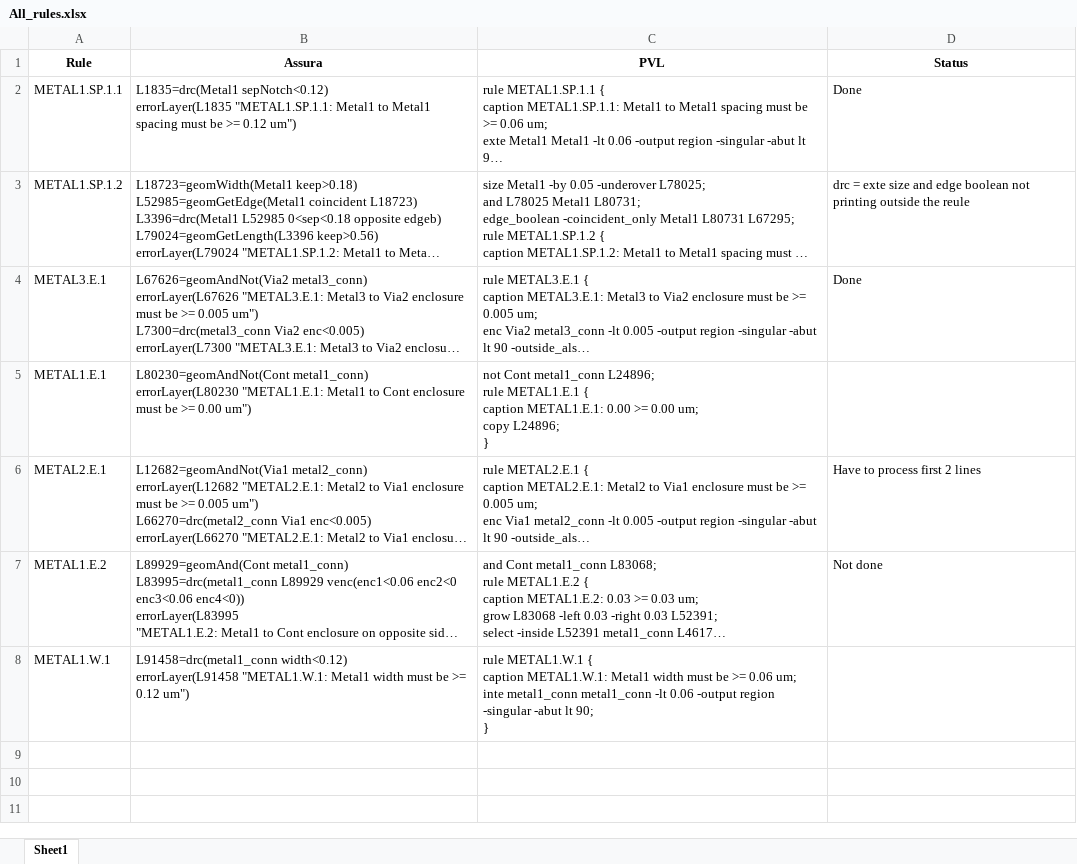
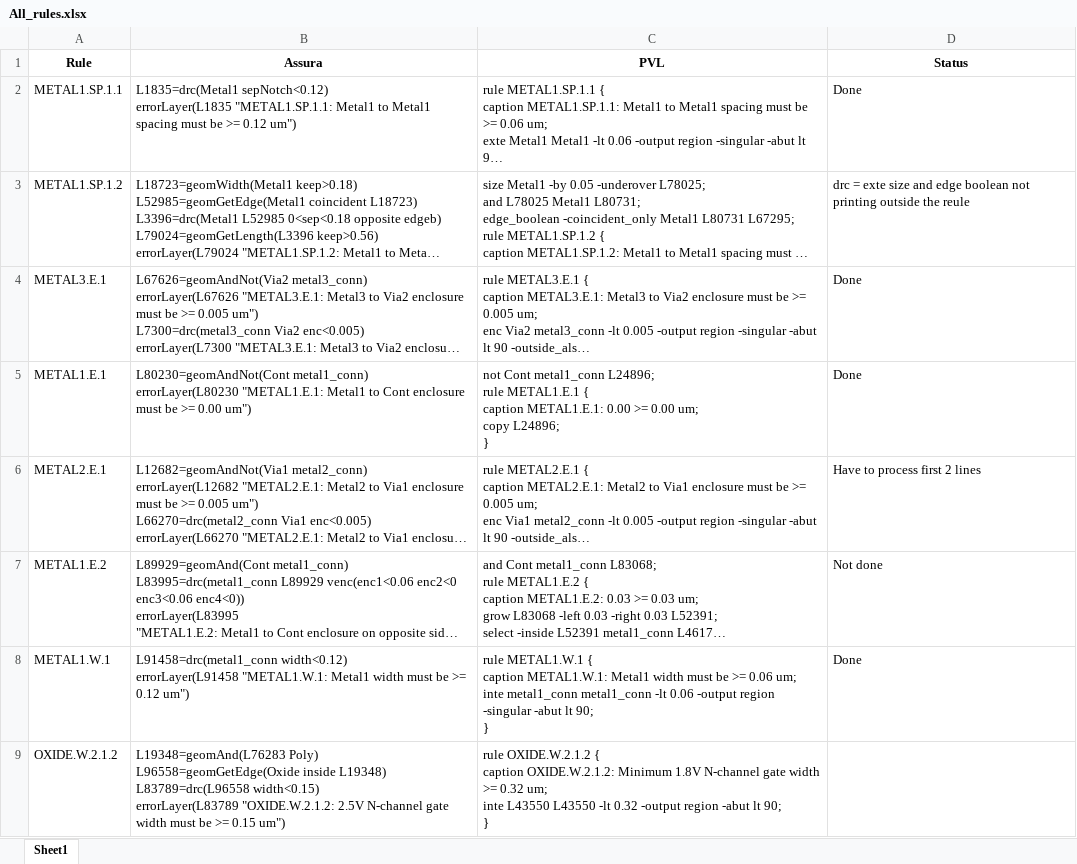
Before and after one commit to logeshwari-saminathan/Assura_to_PVS, an Excel workbook: All_rules.xlsx, sheet Sheet1, drawn as a sheet; long unchanged cells end in …; values as stored, in another font and other column widths than the file's, no borders; ↵ is a line break in a cell; the diff names each change by its address in the sheet, - before the commit and + after, or states it on an @@ line.

Commit message:
Working on Oxide Rule,72 rules got completed

```diff
--- a/All_rules.xlsx (sheet Sheet1)
+++ b/All_rules.xlsx (sheet Sheet1)
-D5 (Status): (empty)
+D5 (Status): Done
-D8 (Status): (empty)
+D8 (Status): Done
+row 9: OXIDE.W.2.1.2 | L19348=geomAnd(L76283 Poly) ↵ L96558=geomGetEdge(Oxide inside L19348) ↵ L83789=drc(L96558 width<0.15) ↵ errorLayer(L83789 "OXIDE.W.2.1.2: 2.5V N-channel gate width must be >= 0.15 um") | rule OXIDE.W.2.1.2 { ↵ caption OXIDE.W.2.1.2: Minimum 1.8V N-channel gate width >= 0.32 um; ↵ inte L43550 L43550 -lt 0.32 -output region -abut lt 90; ↵ }
```
Also changed, not shown: 2 other files.
